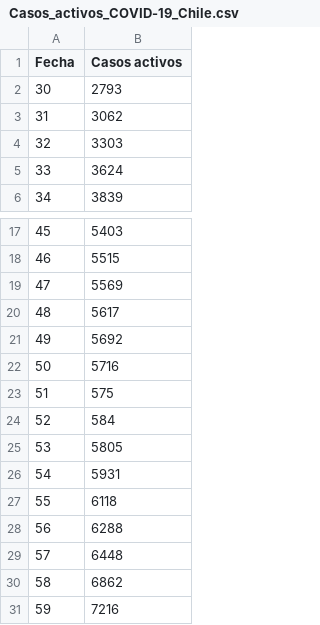
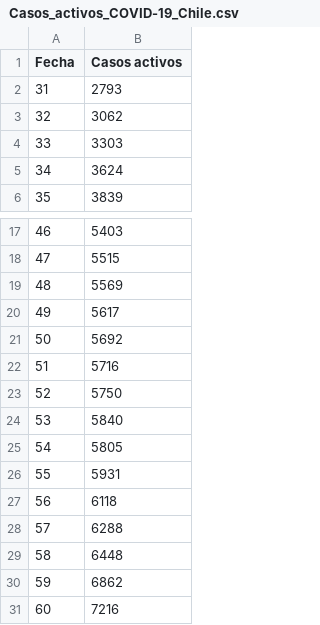
Before and after one commit to TheFaun/COVID-19-Chile, a CSV file: Database/csv/Casos_activos_COVID-19_Chile.csv, drawn as a sheet; only a part is shown, gaps mark what is left out; the diff names each change by its address in the sheet, - before the commit and + after, or states it on an @@ line.

Commit message:
Casos activos 2020.05.15

```diff
--- a/Database/csv/Casos_activos_COVID-19_Chile.csv
+++ b/Database/csv/Casos_activos_COVID-19_Chile.csv
@@ column A (Fecha) renumbered from row 2 down @@
-B23 (Casos activos): 575
+B23 (Casos activos): 5750
-B24 (Casos activos): 584
+B24 (Casos activos): 5840
```
